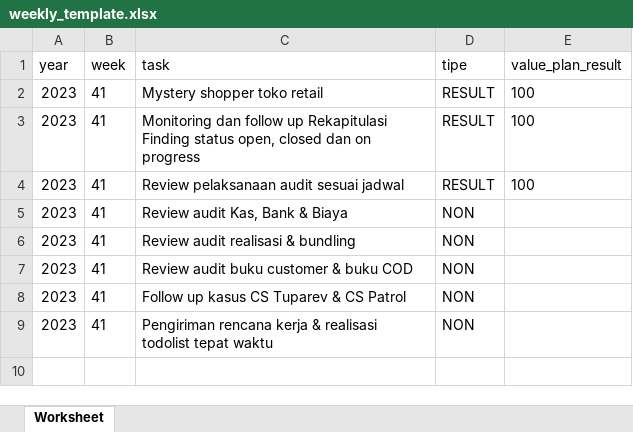
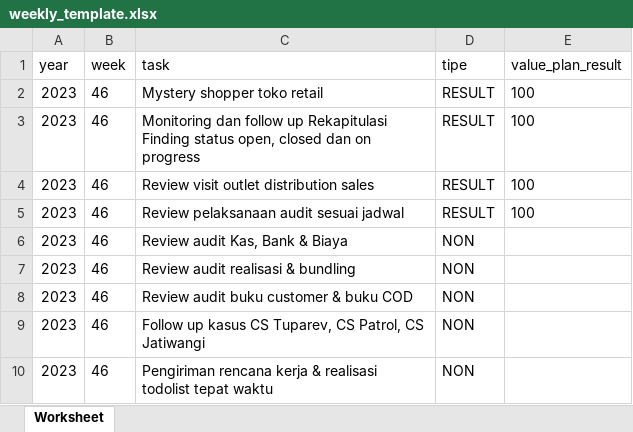
Before and after one commit to appdevina/dndcomplete, an Excel workbook: public/import/weekly_template.xlsx, sheet Worksheet, drawn as a sheet; values as stored, in another font and other column widths than the file's, no borders; addresses are those after the commit; the diff names each change by its address in the sheet, - before the commit and + after, or states it on an @@ line.

```diff
--- a/public/import/weekly_template.xlsx (sheet Worksheet)
+++ b/public/import/weekly_template.xlsx (sheet Worksheet)
-B2:B3 (week): 41
+B2:B3 (week): 46
+row 4: 2023 | 46 | Review visit outlet distribution sales | RESULT | 100
-B5:B10 (week): 41
+B5:B10 (week): 46
-C9 (task): Follow up kasus CS Tuparev & CS Patrol
+C9 (task): Follow up kasus CS Tuparev, CS Patrol, CS Jatiwangi
```
Also changed, not shown: public/import/daily_template.xlsx, public/import/weekly_template_DnD.xlsx, 12 other files.
